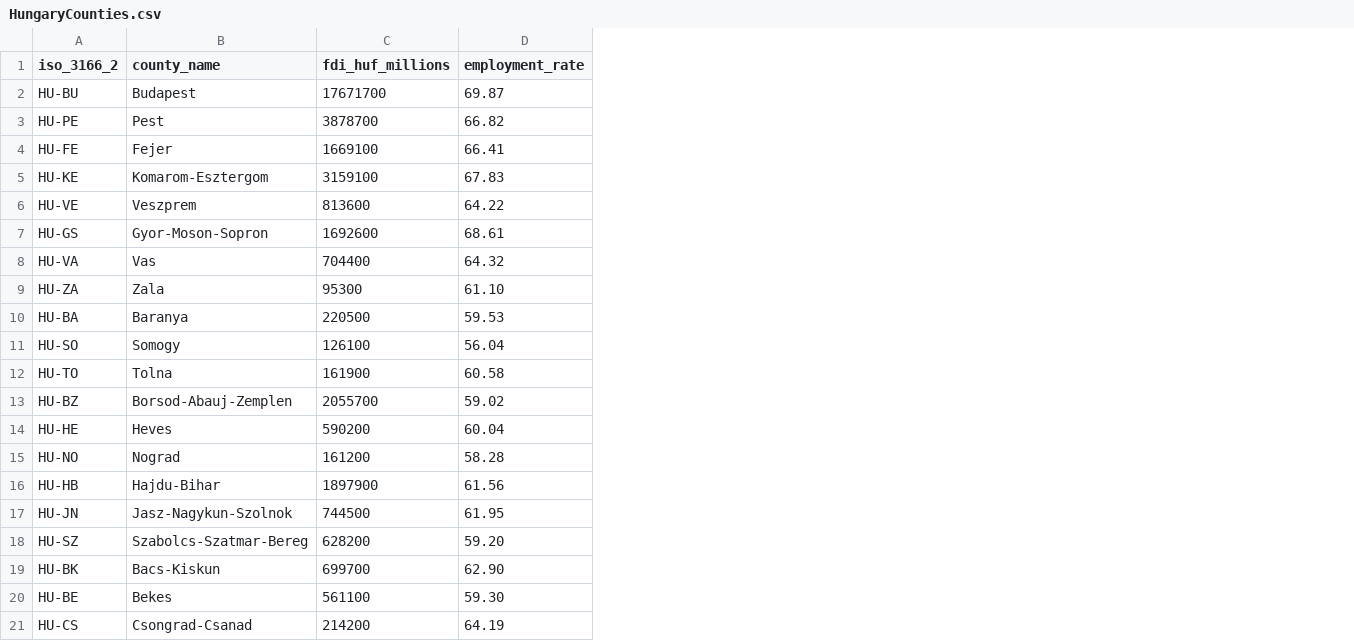
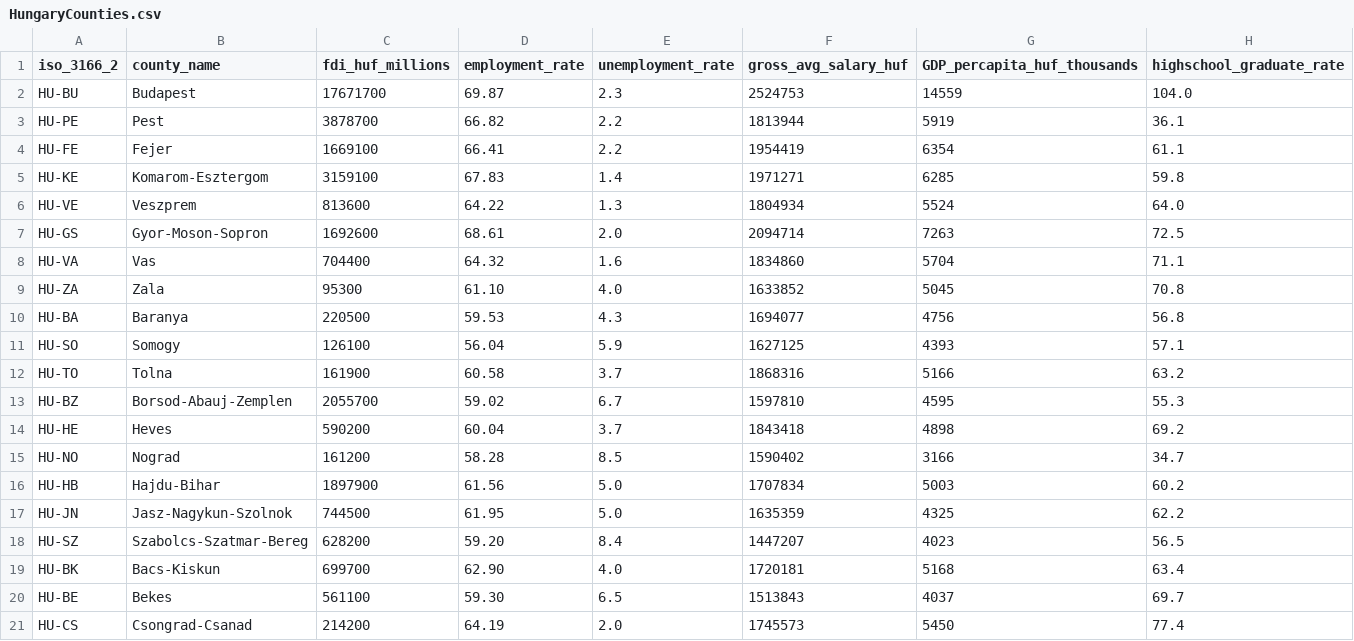
Before and after one commit to MollyA678/unit-3, a CSV file: data/HungaryCounties.csv, drawn as a sheet; the diff names each change by its address in the sheet, - before the commit and + after, or states it on an @@ line.

Commit message:
Adding data

```diff
--- a/data/HungaryCounties.csv
+++ b/data/HungaryCounties.csv
+column E (unemployment_rate), rows 2-21: 2.3 | 2.2 | 2.2 | 1.4 | 1.3 | 2.0 | 1.6 | 4.0 | 4.3 | 5.9 | 3.7 | 6.7 | 3.7 | 8.5 | 5.0 | 5.0 | 8.4 | 4.0 | 6.5 | 2.0
+column F (gross_avg_salary_huf), rows 2-21: 2524753 | 1813944 | 1954419 | 1971271 | 1804934 | 2094714 | 1834860 | 1633852 | 1694077 | 1627125 | 1868316 | 1597810 | 1843418 | 1590402 | 1707834 | 1635359 | 1447207 | 1720181 | 1513843 | 1745573
+column G (GDP_percapita_huf_thousands), rows 2-21: 14559 | 5919 | 6354 | 6285 | 5524 | 7263 | 5704 | 5045 | 4756 | 4393 | 5166 | 4595 | 4898 | 3166 | 5003 | 4325 | 4023 | 5168 | 4037 | 5450
+column H (highschool_graduate_rate), rows 2-21: 104.0 | 36.1 | 61.1 | 59.8 | 64.0 | 72.5 | 71.1 | 70.8 | 56.8 | 57.1 | 63.2 | 55.3 | 69.2 | 34.7 | 60.2 | 62.2 | 56.5 | 63.4 | 69.7 | 77.4
```
